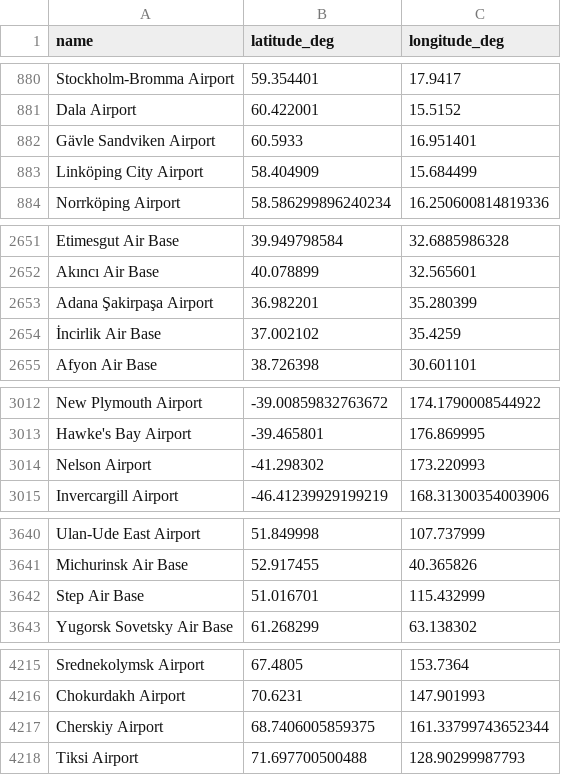
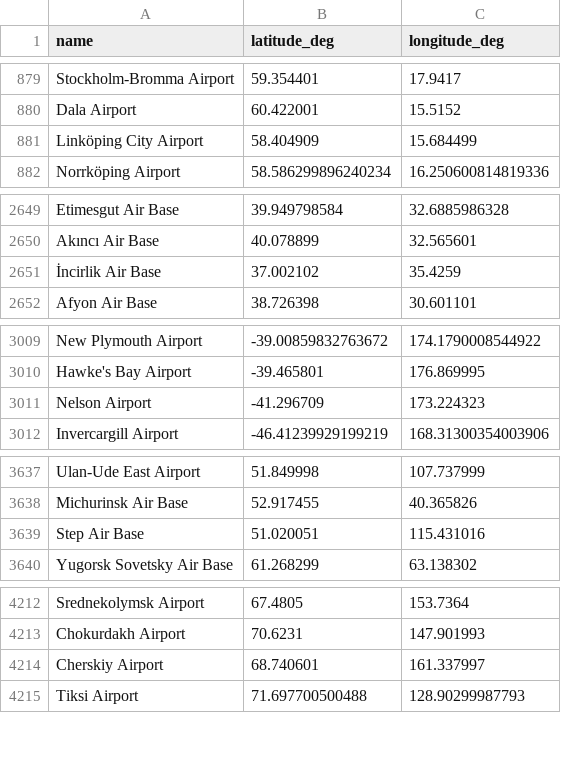
Before and after one commit to DobbyVPN/DobbyVPN, a CSV file: kmp_module/app/src/commonMain/composeResources/files/airports.csv, drawn as a sheet; only a part is shown, gaps mark what is left out; the diff covers the shown part only.

```diff
--- a/kmp_module/app/src/commonMain/composeResources/files/airports.csv
+++ b/kmp_module/app/src/commonMain/composeResources/files/airports.csv
@@ -881,3 +880,2 @@ Stockholm-Bromma Airport,59.354401,17.9417
 Dala Airport,60.422001,15.5152
-Gävle Sandviken Airport,60.5933,16.951401
 Linköping City Airport,58.404909,15.684499
@@ -2652,3 +2650,2 @@ Etimesgut Air Base,39.949798584,32.6885986328
 Akıncı Air Base,40.078899,32.565601
-Adana Şakirpaşa Airport,36.982201,35.280399
 İncirlik Air Base,37.002102,35.4259
@@ -3013,3 +3010,3 @@ New Plymouth Airport,-39.00859832763672,174.1790008544922
 Hawke's Bay Airport,-39.465801,176.869995
-Nelson Airport,-41.298302,173.220993
+Nelson Airport,-41.296709,173.224323
 Invercargill Airport,-46.41239929199219,168.31300354003906
@@ -3641,3 +3638,3 @@ Ulan-Ude East Airport,51.849998,107.737999
 Michurinsk Air Base,52.917455,40.365826
-Step Air Base,51.016701,115.432999
+Step Air Base,51.020051,115.431016
 Yugorsk Sovetsky Air Base,61.268299,63.138302
@@ -4216,3 +4213,3 @@ Srednekolymsk Airport,67.4805,153.7364
 Chokurdakh Airport,70.6231,147.901993
-Cherskiy Airport,68.7406005859375,161.33799743652344
+Cherskiy Airport,68.740601,161.337997
 Tiksi Airport,71.697700500488,128.90299987793
```
Also changed, not shown: 2 removed rows and 14 edited cells elsewhere in this file.
